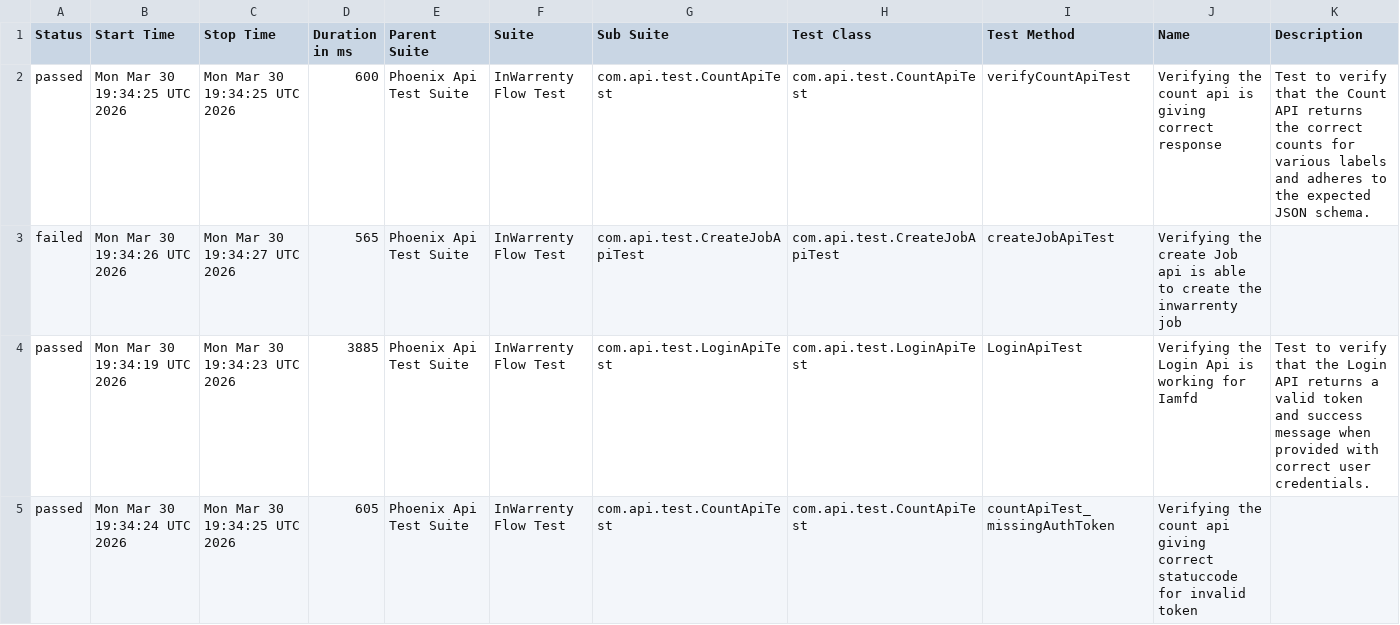
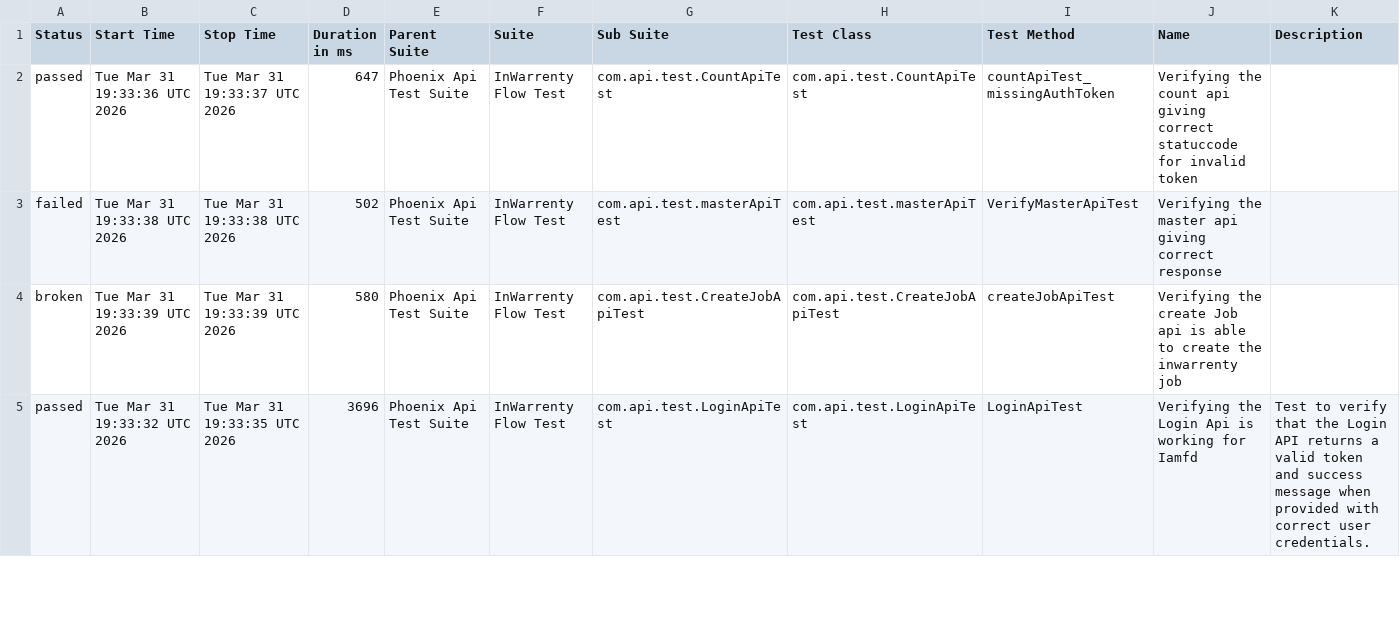
Before and after one commit to ganeshbs98/UI_APIFrameWork, a CSV file: data/suites.csv, drawn as a sheet; only a part is shown; the diff covers the shown part only.

```diff
--- a/data/suites.csv
+++ b/data/suites.csv
@@ -1,5 +1,5 @@
 "Status","Start Time","Stop Time","Duration in ms","Parent Suite","Suite","Sub Suite","Test Class","Test Method","Name","Description"
-"passed","Mon Mar 30 19:34:25 UTC 2026","Mon Mar 30 19:34:25 UTC 2026","600","Phoenix Api Test Suite","InWarrenty Flow Test","com.api.test.CountApiTest","com.api.test.CountApiTest","verifyCountApiTest","Verifying the count api  is giving correct response","Test to verify that the Count API returns the correct counts for various labels and adheres to the expected JSON schema."
-"failed","Mon Mar 30 19:34:26 UTC 2026","Mon Mar 30 19:34:27 UTC 2026","565","Phoenix Api Test Suite","InWarrenty Flow Test","com.api.test.CreateJobApiTest","com.api.test.CreateJobApiTest","createJobApiTest","Verifying the create Job api is able to create the inwarrenty job",""
-"passed","Mon Mar 30 19:34:19 UTC 2026","Mon Mar 30 19:34:23 UTC 2026","3885","Phoenix Api Test Suite","InWarrenty Flow Test","com.api.test.LoginApiTest","com.api.test.LoginApiTest","LoginApiTest","Verifying the Login Api is working for Iamfd","Test to verify that the Login API returns a valid token and success message when provided with correct user credentials."
-"passed","Mon Mar 30 19:34:24 UTC 2026","Mon Mar 30 19:34:25 UTC 2026","605","Phoenix Api Test Suite","InWarrenty Flow Test","com.api.test.CountApiTest","com.api.test.CountApiTest","countApiTest_missingAuthToken","Verifying the count api giving correct statuccode for invalid token",""
+"passed","Tue Mar 31 19:33:36 UTC 2026","Tue Mar 31 19:33:37 UTC 2026","647","Phoenix Api Test Suite","InWarrenty Flow Test","com.api.test.CountApiTest","com.api.test.CountApiTest","countApiTest_missingAuthToken","Verifying the count api giving correct statuccode for invalid token",""
+"failed","Tue Mar 31 19:33:38 UTC 2026","Tue Mar 31 19:33:38 UTC 2026","502","Phoenix Api Test Suite","InWarrenty Flow Test","com.api.test.masterApiTest","com.api.test.masterApiTest","VerifyMasterApiTest","Verifying the master api giving correct response",""
+"broken","Tue Mar 31 19:33:39 UTC 2026","Tue Mar 31 19:33:39 UTC 2026","580","Phoenix Api Test Suite","InWarrenty Flow Test","com.api.test.CreateJobApiTest","com.api.test.CreateJobApiTest","createJobApiTest","Verifying the create Job api is able to create the inwarrenty job",""
+"passed","Tue Mar 31 19:33:32 UTC 2026","Tue Mar 31 19:33:35 UTC 2026","3696","Phoenix Api Test Suite","InWarrenty Flow Test","com.api.test.LoginApiTest","com.api.test.LoginApiTest","LoginApiTest","Verifying the Login Api is working for Iamfd","Test to verify that the Login API returns a valid token and success message when provided with correct user credentials."
```
Also changed, not shown: 1 added row, 1 removed row and 6 edited cells elsewhere in this file, data/behaviors.csv, 55 other files.
